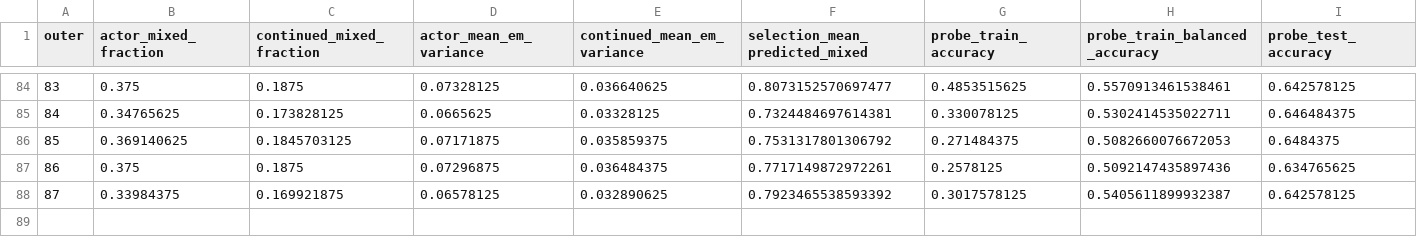
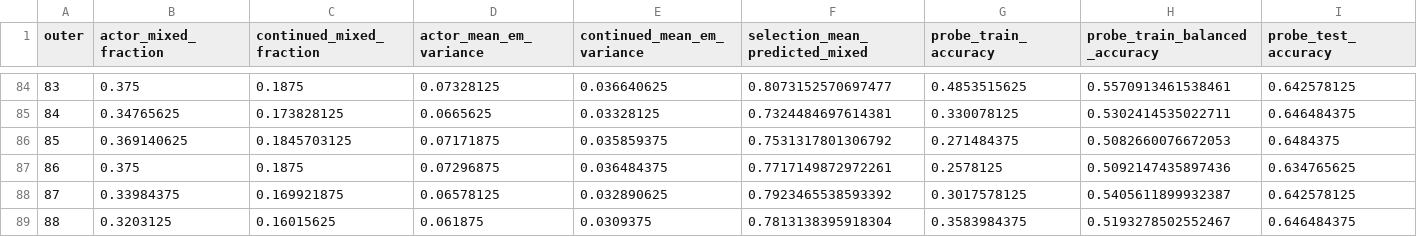
Before and after one commit to shaoshitong/Search-R1, a CSV file: reproduction/prefix_diversity200/control_evidence/ITERATION_METRICS.csv, drawn as a sheet; only a part is shown, gaps mark what is left out; rows hold the shown columns only; the diff names each change by its address in the sheet, - before the commit and + after, or states it on an @@ line.

Commit message:
Preserve complete88 actual progression and scoped evidence

```diff
--- a/reproduction/prefix_diversity200/control_evidence/ITERATION_METRICS.csv
+++ b/reproduction/prefix_diversity200/control_evidence/ITERATION_METRICS.csv
+row 89: 88 | 0.3203125 | 0.16015625 | 0.061875 | 0.0309375 | 0.7813138395918304 | 0.3583984375 | 0.5193278502552467 | 0.646484375
```
Also changed, not shown: 9 other files.
